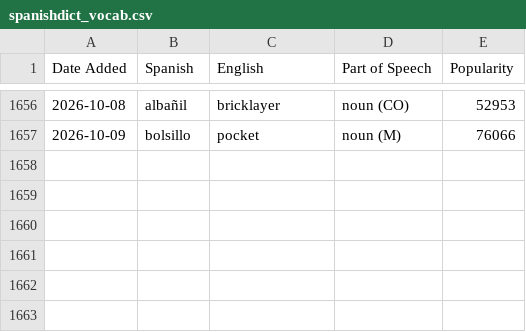
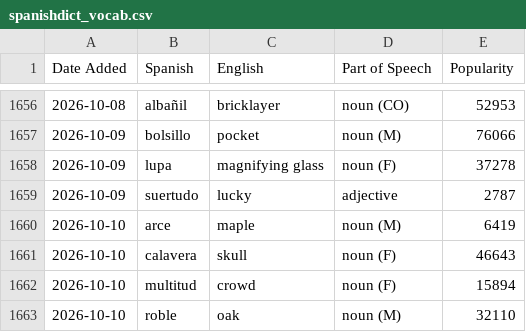
Before and after one commit to jessejeter/spanish-tools, a CSV file: spanishdict_vocab.csv, drawn as a sheet; only a part is shown, gaps mark what is left out.

```diff
--- a/spanishdict_vocab.csv
+++ b/spanishdict_vocab.csv
@@ -1657 +1657,7 @@
 2026-10-09,bolsillo,pocket,noun (M),76066
+2026-10-09,lupa,magnifying glass,noun (F),37278
+2026-10-09,suertudo,lucky,adjective,2787
+2026-10-10,arce,maple,noun (M),6419
+2026-10-10,calavera,skull,noun (F),46643
+2026-10-10,multitud,crowd,noun (F),15894
+2026-10-10,roble,oak,noun (M),32110
```
